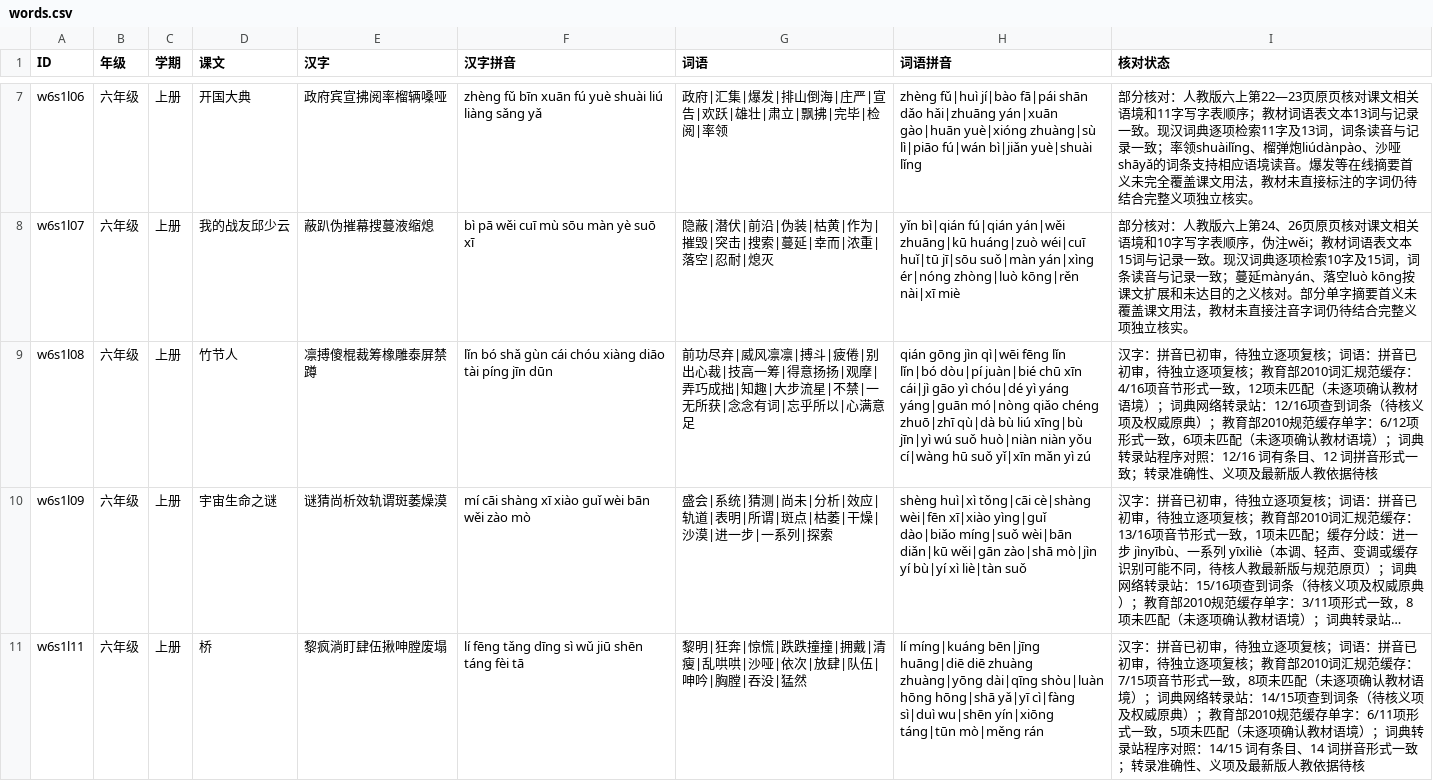
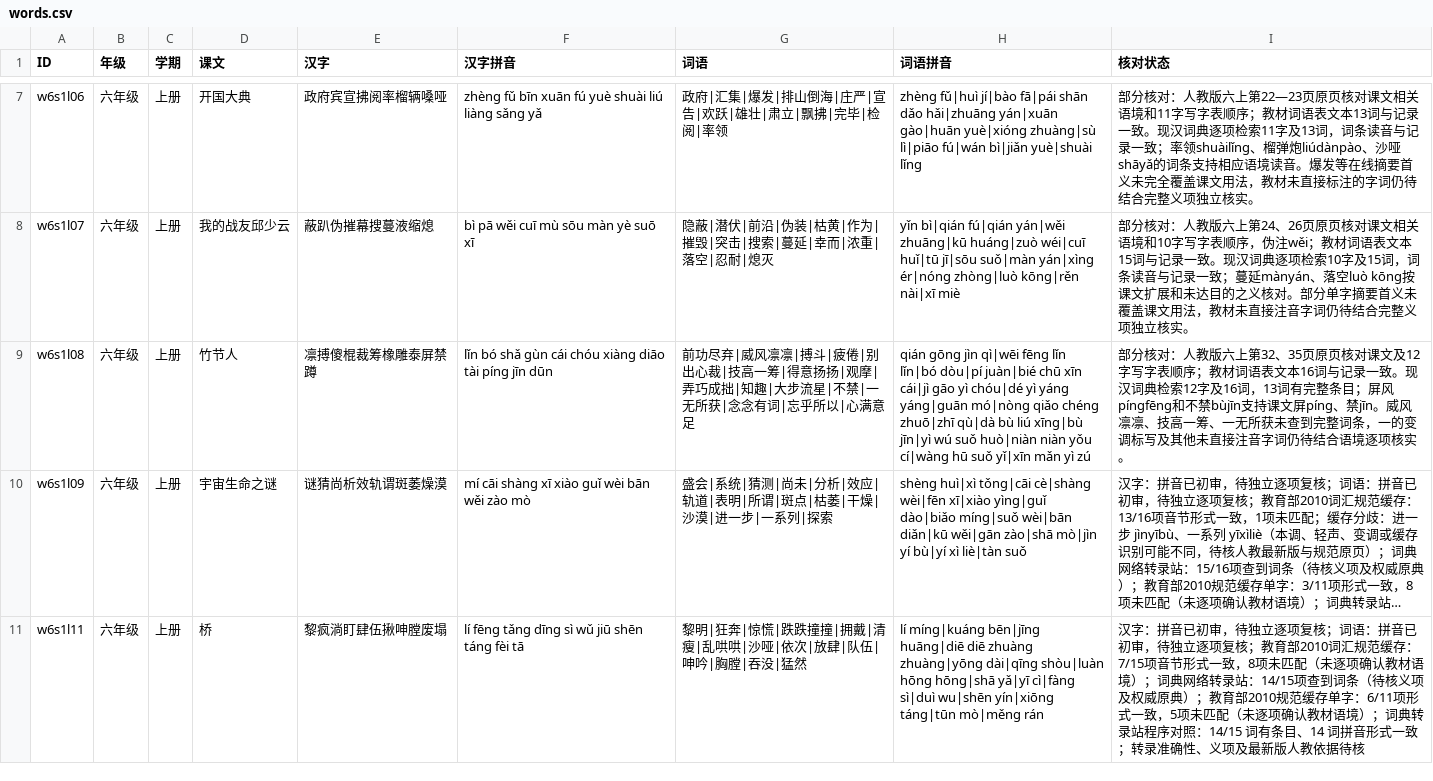
Before and after one commit to meta-learning-lab/rijiyuelei, a CSV file: dist/words.csv, drawn as a sheet; only a part is shown, gaps mark what is left out; long unchanged cells end in …; the diff names each change by its address in the sheet, - before the commit and + after, or states it on an @@ line.

Commit message:
Review bamboo toy lesson vocabulary

```diff
--- a/dist/words.csv
+++ b/dist/words.csv
-I9 (核对状态): 汉字：拼音已初审，待独立逐项复核；词语：拼音已初审，待独立逐项复核；教育部2010词汇规范缓存：4/16项音节形式一致，12项未匹配（未逐项确认教材语境）；词典网络转录站：12/16项查到词条（待核义项及权威原典）；教育部2010规范缓存单字：6/12项形式一致，6项未匹配（未逐项确认教材语境）；词典转录站程序对照：12/16 词有条目、12 词拼音形式一致；转录准确性、义项及最新版人教依据待核
+I9 (核对状态): 部分核对：人教版六上第32、35页原页核对课文及12字写字表顺序；教材词语表文本16词与记录一致。现汉词典检索12字及16词，13词有完整条目；屏风píngfēng和不禁bùjīn支持课文屏píng、禁jīn。威风凛凛、技高一筹、一无所获未查到完整词条，一的变调标写及其他未直接注音字词仍待结合语境逐项核实。
```
